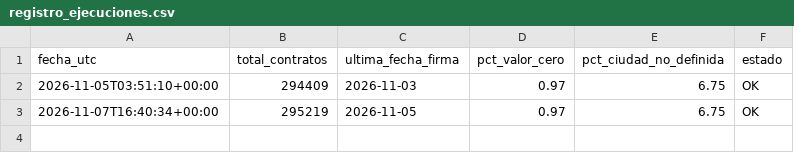
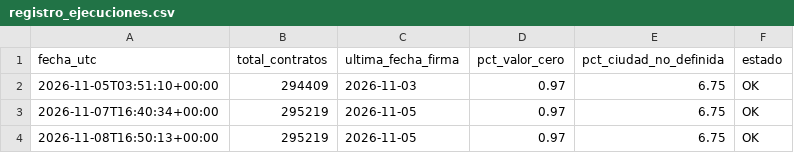
Before and after one commit to KateRC21/DataOfficeStrategy_Project_202620UPB, a CSV file: automatizacion/registro_ejecuciones.csv, drawn as a sheet.

Commit message:
Monitoreo diario de DS-01 [automático]

```diff
--- a/automatizacion/registro_ejecuciones.csv
+++ b/automatizacion/registro_ejecuciones.csv
@@ -3 +3,2 @@ fecha_utc,total_contratos,ultima_fecha_firma,pct_valor_cero,pct_ciudad_no_defini
 2026-11-07T16:40:34+00:00,295219,2026-11-05,0.97,6.75,OK
+2026-11-08T16:50:13+00:00,295219,2026-11-05,0.97,6.75,OK
```
